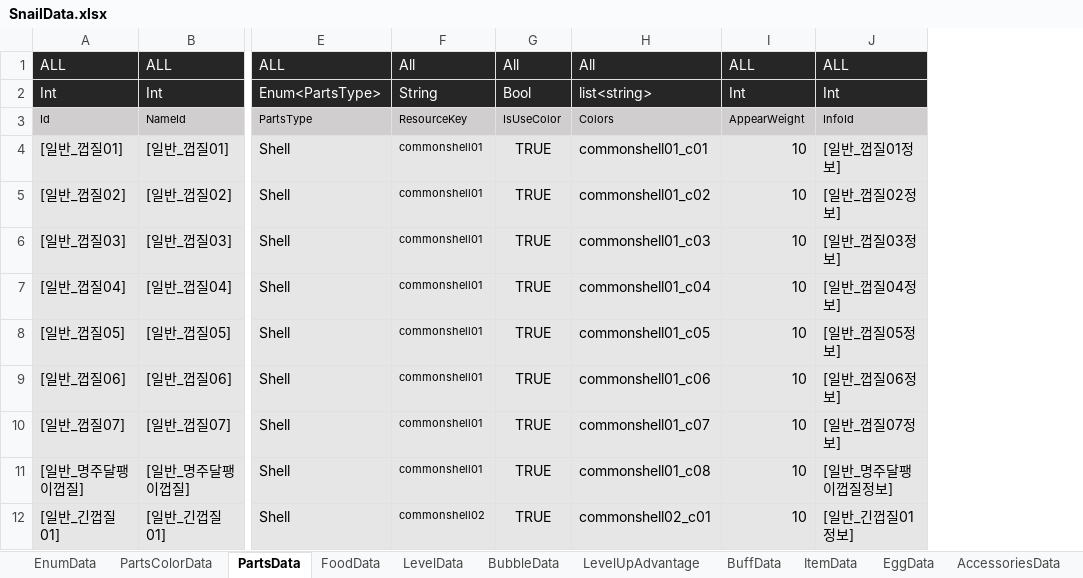
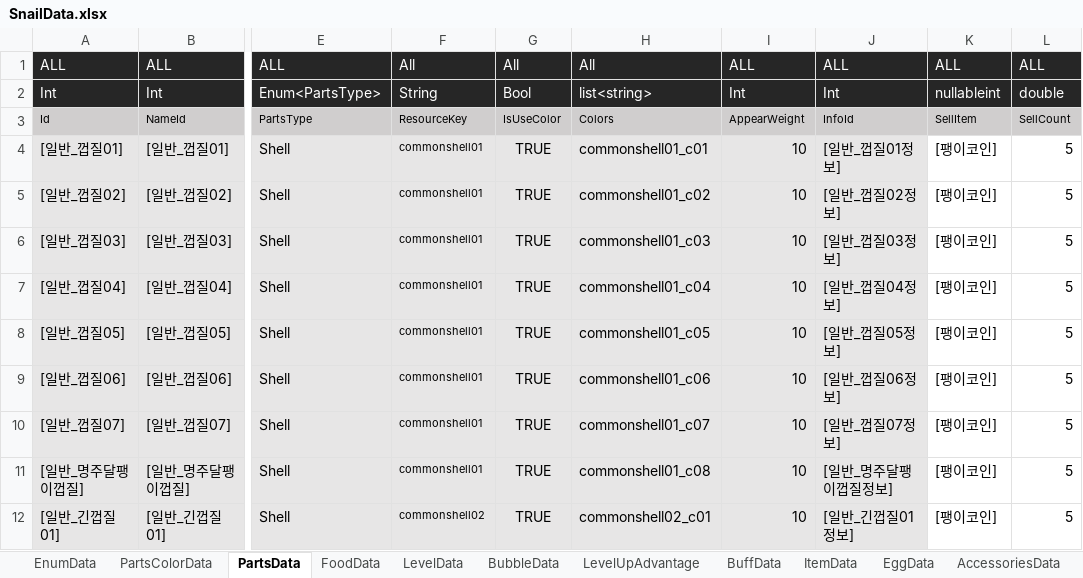
Before and after one commit to dengu97/SnailProject, an Excel workbook: SnailData.xlsx, sheet PartsData, drawn as a sheet; only a part is shown, gaps mark what is left out; values as stored, in another font and other column widths than the file's, no borders; the diff names each change by its address in the sheet, - before the commit and + after, or states it on an @@ line.

```diff
--- a/SnailData.xlsx (sheet PartsData)
+++ b/SnailData.xlsx (sheet PartsData)
+column K, rows 1-12: ALL | nullableint | SellItem | [팽이코인] | [팽이코인] | [팽이코인] | [팽이코인] | [팽이코인] | [팽이코인] | [팽이코인] | [팽이코인] | [팽이코인]
+column L, rows 1-12: ALL | double | SellCount | 5 | 5 | 5 | 5 | 5 | 5 | 5 | 5 | 5
```
Also changed, not shown: sheet LevelData, 4 other files.
